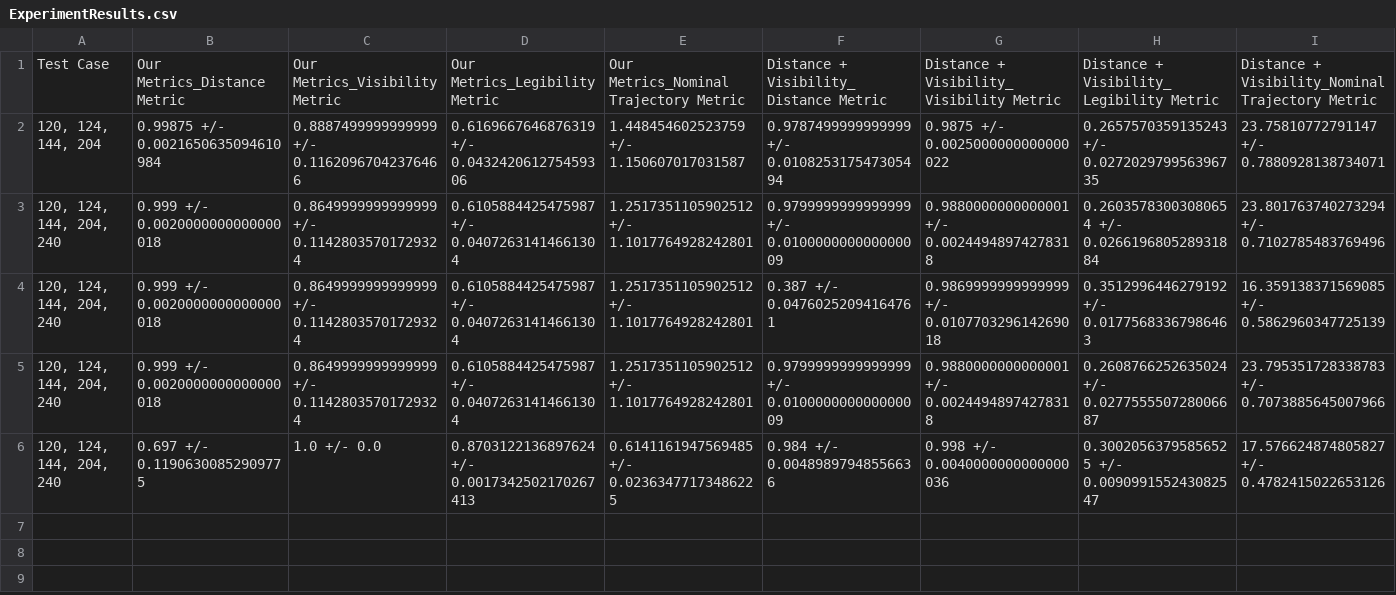
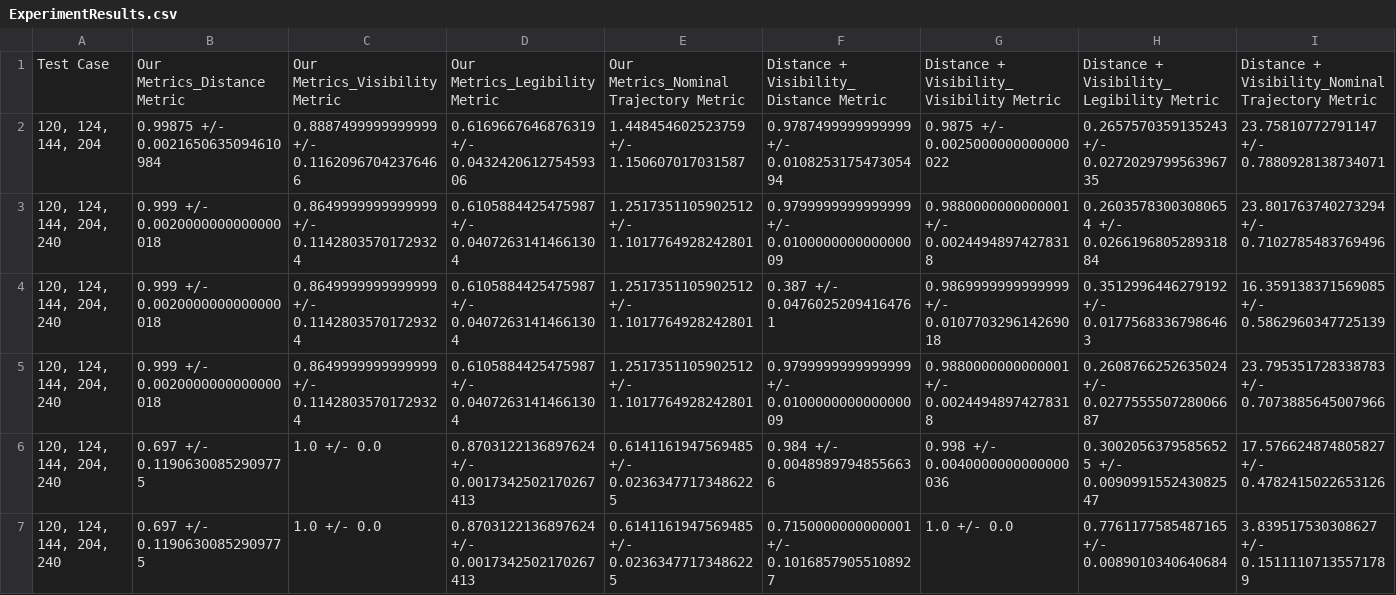
Before and after one commit to gt-rail-internal/comanipulation, a CSV file: trajopt/human_prob_models/scripts/csvFiles/ExperimentResults.csv, drawn as a sheet; only a part is shown; rows hold the shown columns only; the diff names each change by its address in the sheet, - before the commit and + after, or states it on an @@ line.

```diff
--- a/trajopt/human_prob_models/scripts/csvFiles/ExperimentResults.csv
+++ b/trajopt/human_prob_models/scripts/csvFiles/ExperimentResults.csv
+row 7: 120, 124, 144, 204, 240 | 0.697 +/- 0.11906300852909775 | 1.0 +/- 0.0 | 0.8703122136897624 +/- 0.0017342502170267413 | 0.6141161947569485 +/- 0.02363477173486225 | 0.7150000000000001 +/- 0.10168579055108927 | 1.0 +/- 0.0 | 0.7761177585487165 +/- 0.0089010340640684 | 3.839517530308627 +/- 0.15111107135571789
```
Also changed, not shown: trajopt/human_prob_models/scripts/csvFiles/TestingResults.csv, 2 other files.
